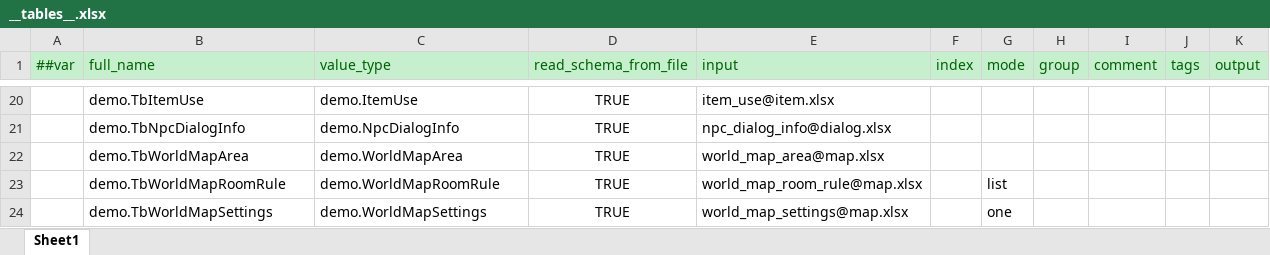
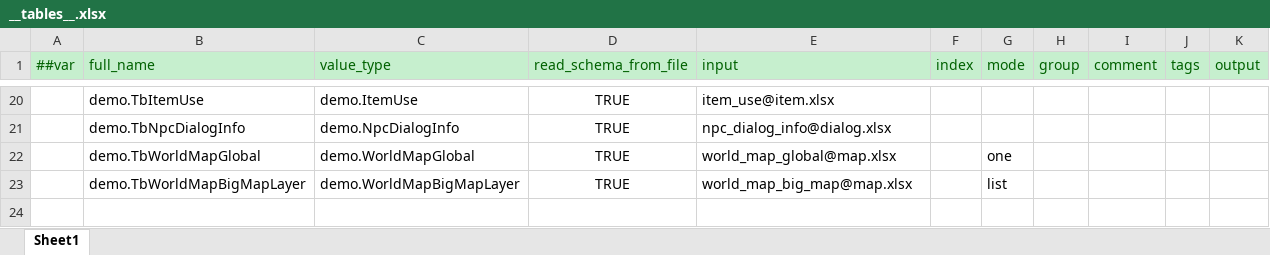
Before and after one commit to nmbswls/FkSucProj, an Excel workbook: Config/Datas/__tables__.xlsx, sheet Sheet1, drawn as a sheet; only a part is shown, gaps mark what is left out; values as stored, in another font and other column widths than the file's, no borders; removed rows and columns are numbered as before the commit, all else as after; the diff names each change by its address in the sheet, - before the commit and + after, or states it on an @@ line.

```diff
--- a/Config/Datas/__tables__.xlsx (sheet Sheet1)
+++ b/Config/Datas/__tables__.xlsx (sheet Sheet1)
-row 22:  | demo.TbWorldMapArea | demo.WorldMapArea | TRUE | world_map_area@map.xlsx
-row 23:  | demo.TbWorldMapRoomRule | demo.WorldMapRoomRule | TRUE | world_map_room_rule@map.xlsx |  | list
-B22 (full_name): demo.TbWorldMapSettings
+B22 (full_name): demo.TbWorldMapGlobal
-C22 (value_type): demo.WorldMapSettings
+C22 (value_type): demo.WorldMapGlobal
-E22 (input): world_map_settings@map.xlsx
+E22 (input): world_map_global@map.xlsx
+row 23:  | demo.TbWorldMapBigMapLayer | demo.WorldMapBigMapLayer | TRUE | world_map_big_map@map.xlsx |  | list
```
Also changed, not shown: Config/Datas/map.xlsx, 23 other files.
